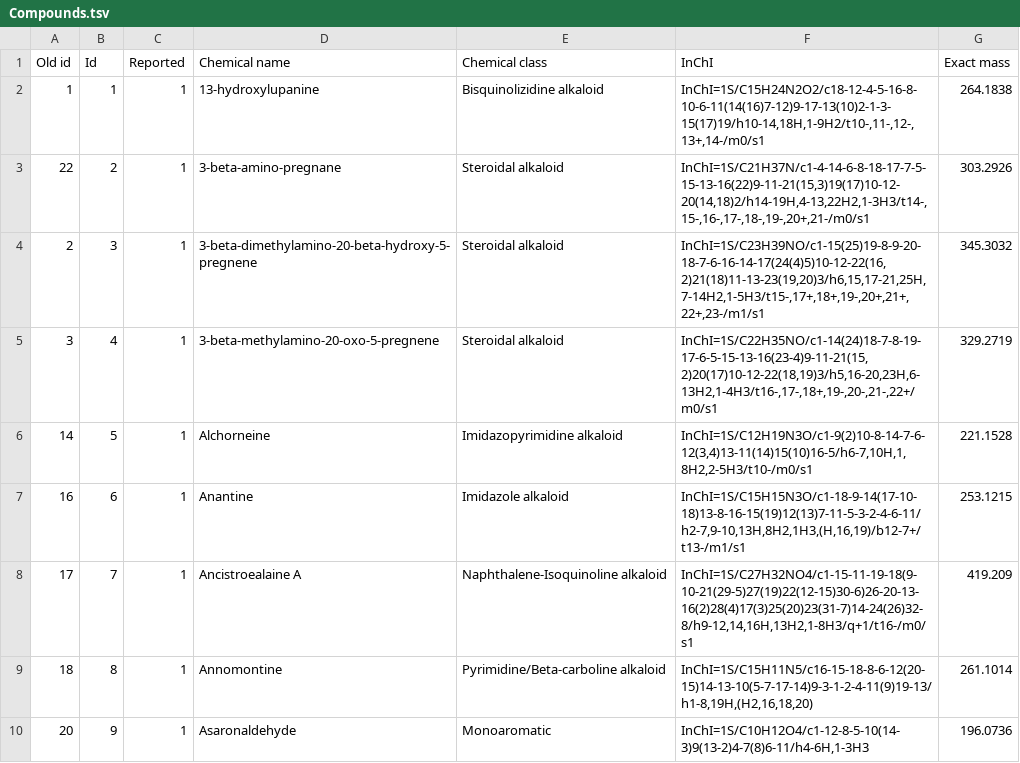
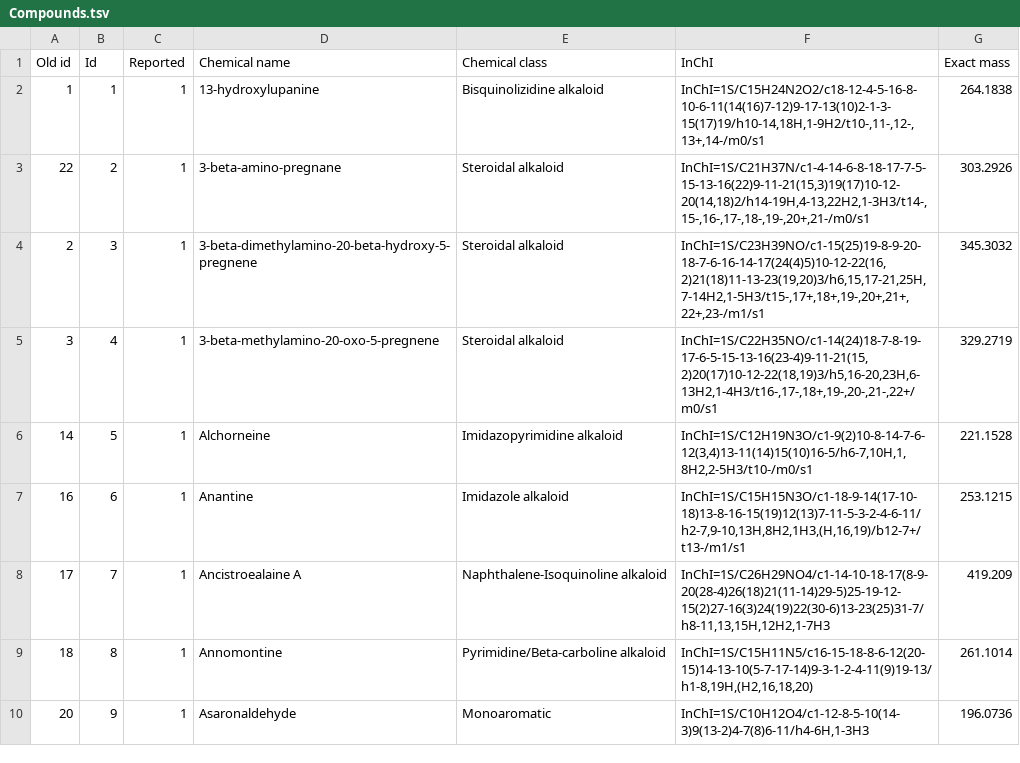
Before and after one commit to MejriY/MS2DECIDE_article_data, a TSV file: Manufactured case/Compounds.tsv, drawn as a sheet; only a part is shown.

Commit message:
Fix InChI Ancistroealaine A

```diff
--- a/Manufactured case/Compounds.tsv
+++ b/Manufactured case/Compounds.tsv
@@ -7,3 +7,3 @@ Old id	Id	Reported	Chemical name	Chemical class	InChI	Exact mass
 16	6	1	Anantine	Imidazole alkaloid	InChI=1S/C15H15N3O/c1-18-9-14(17-10-18)13-8-16-15(19)12(13)7-11-5-3-2-4-6-11/h2-7,9-10,13H,8H2,1H3,(H,16,19)/b12-7+/t13-/m1/s1	253.1215
-17	7	1	Ancistroealaine A	Naphthalene-Isoquinoline alkaloid	InChI=1S/C27H32NO4/c1-15-11-19-18(9-10-21(29-5)27(19)22(12-15)30-6)26-20-13-16(2)28(4)17(3)25(20)23(31-7)14-24(26)32-8/h9-12,14,16H,13H2,1-8H3/q+1/t16-/m0/s1	419.209
+17	7	1	Ancistroealaine A	Naphthalene-Isoquinoline alkaloid	InChI=1S/C26H29NO4/c1-14-10-18-17(8-9-20(28-4)26(18)21(11-14)29-5)25-19-12-15(2)27-16(3)24(19)22(30-6)13-23(25)31-7/h8-11,13,15H,12H2,1-7H3	419.209
 18	8	1	Annomontine	Pyrimidine/Beta-carboline alkaloid	InChI=1S/C15H11N5/c16-15-18-8-6-12(20-15)14-13-10(5-7-17-14)9-3-1-2-4-11(9)19-13/h1-8,19H,(H2,16,18,20)	261.1014
```
